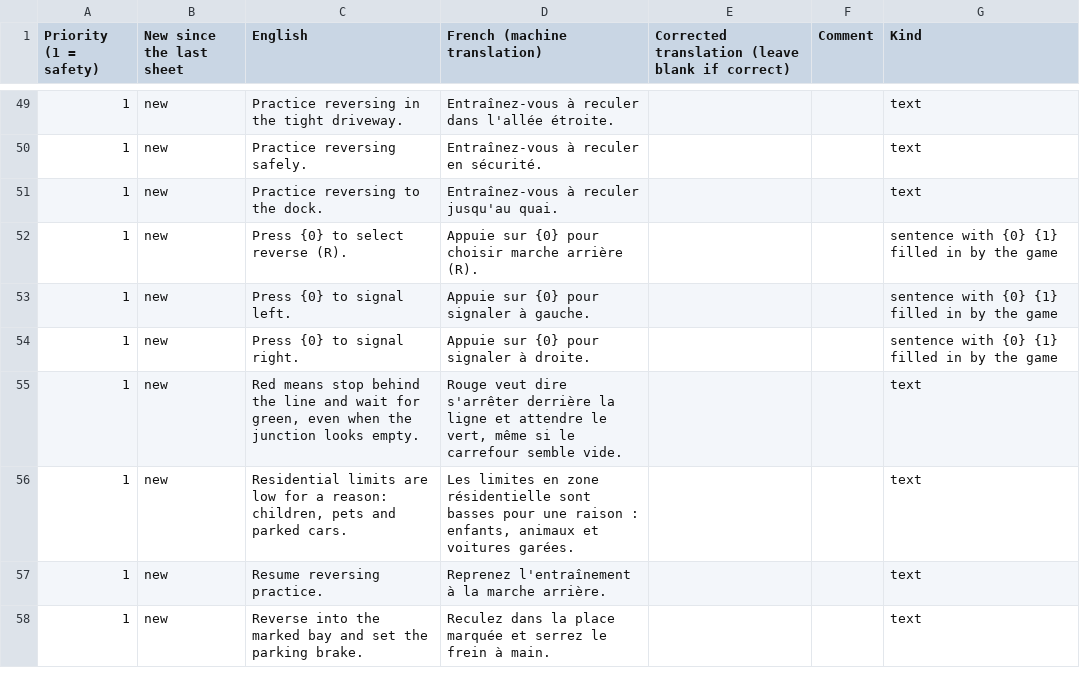
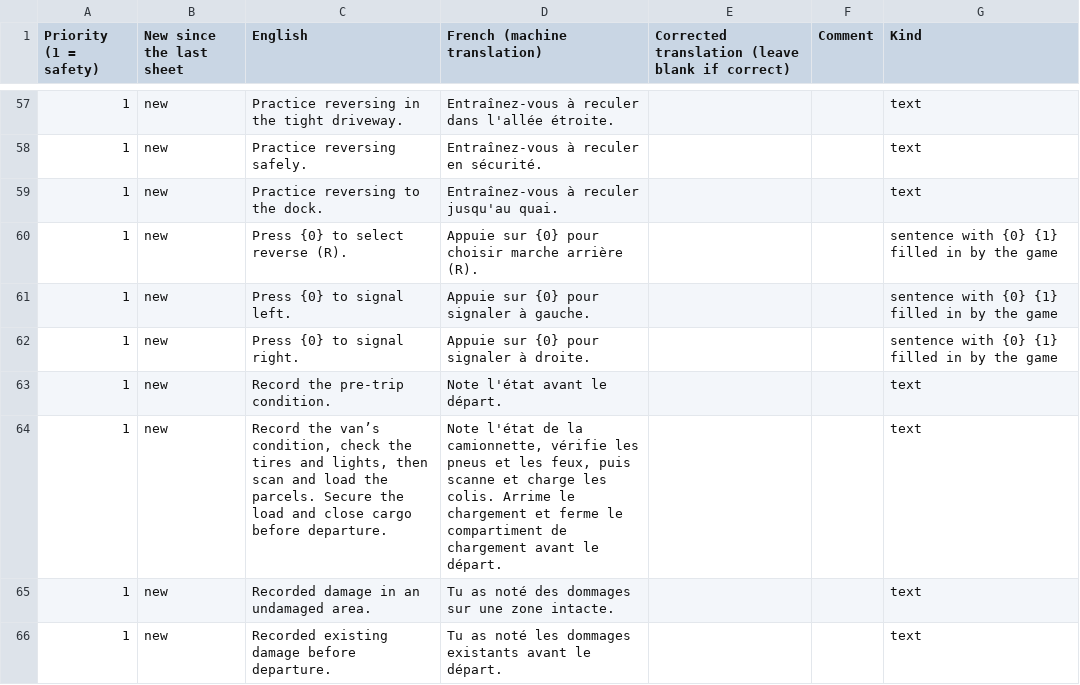
Before and after one commit to AirsoftArenaLtd/Courier-training-game, a CSV file: docs/review/fr-safety.csv, drawn as a sheet; only a part is shown, gaps mark what is left out; the shorter side is filled out with more unchanged rows; the diff covers the shown part only.

```diff
--- a/docs/review/fr-safety.csv
+++ b/docs/review/fr-safety.csv
@@ -54 +62,5 @@
 "1","new","Press {0} to signal right.","Appuie sur {0} pour signaler à droite.","","","sentence with {0} {1} filled in by the game"
+"1","new","Record the pre-trip condition.","Note l'état avant le départ.","","","text"
+"1","new","Record the van’s condition, check the tires and lights, then scan and load the parcels. Secure the load and close cargo before departure.","Note l'état de la camionnette, vérifie les pneus et les feux, puis scanne et charge les colis. Arrime le chargement et ferme le compartiment de chargement avant le départ.","","","text"
+"1","new","Recorded damage in an undamaged area.","Tu as noté des dommages sur une zone intacte.","","","text"
+"1","new","Recorded existing damage before departure.","Tu as noté les dommages existants avant le départ.","","","text"
```
Also changed, not shown: 15 added rows elsewhere in this file, docs/review/es-safety.csv, 12 other files.
